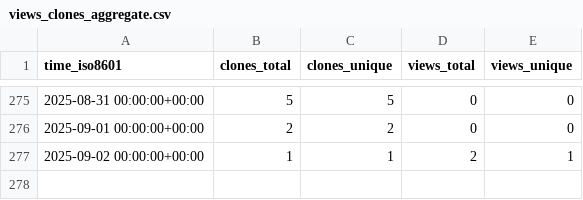
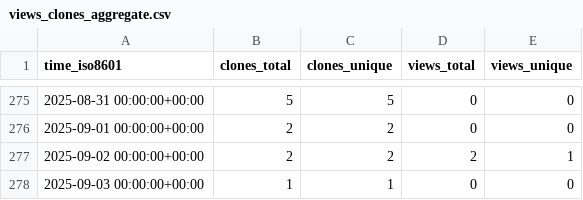
Before and after one commit to cubicleguy/imu_linux_example, a CSV file: cubicleguy/imu_linux_example/ghrs-data/views_clones_aggregate.csv, drawn as a sheet; only a part is shown, gaps mark what is left out.

```diff
--- a/cubicleguy/imu_linux_example/ghrs-data/views_clones_aggregate.csv
+++ b/cubicleguy/imu_linux_example/ghrs-data/views_clones_aggregate.csv
@@ -276,2 +276,3 @@ time_iso8601,clones_total,clones_unique,views_total,views_unique
 2025-09-01 00:00:00+00:00,2,2,0,0
-2025-09-02 00:00:00+00:00,1,1,2,1
+2025-09-02 00:00:00+00:00,2,2,2,1
+2025-09-03 00:00:00+00:00,1,1,0,0
```
Also changed, not shown: 1 other file.
